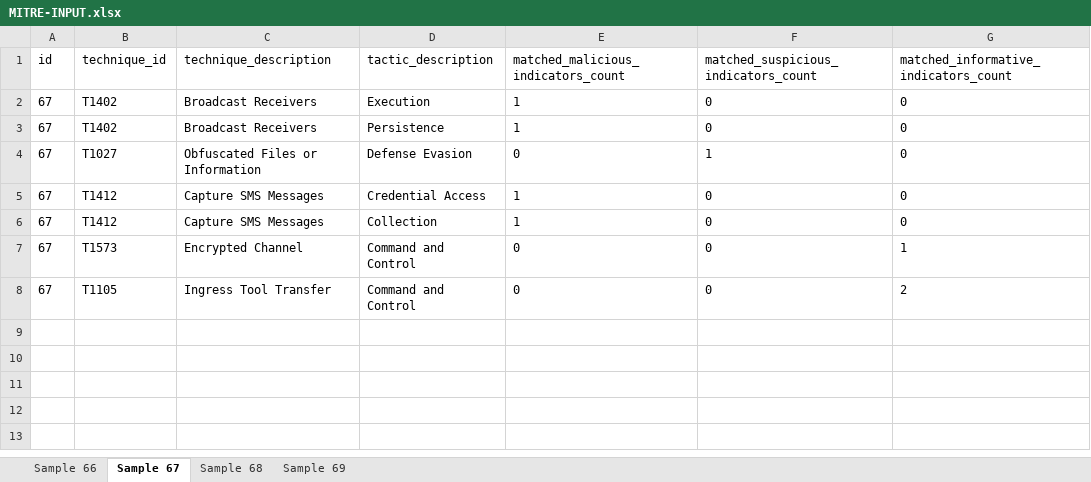
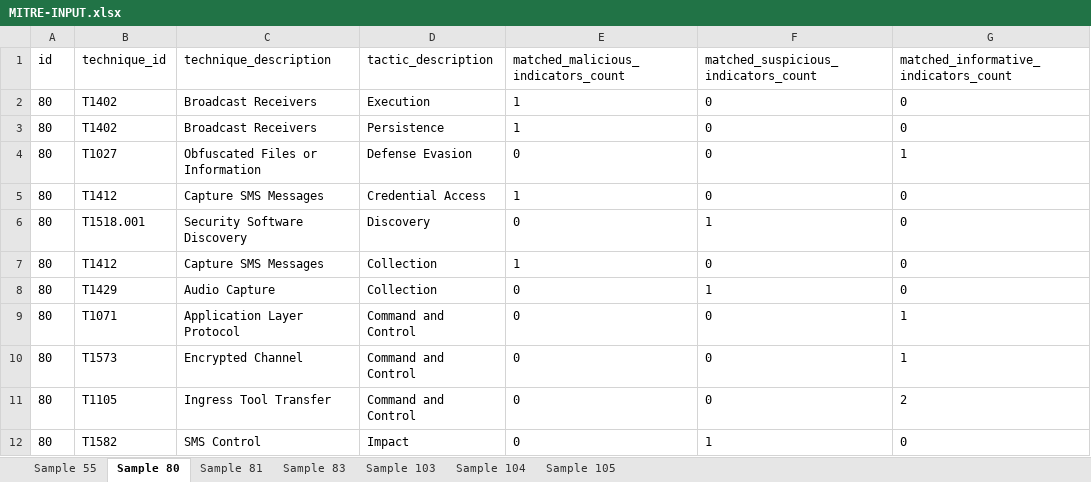
Before and after one commit to kevin-ch-day/Havasu, an Excel workbook: src/MITRE-INPUT.xlsx, sheet Sample 80, drawn as a sheet; values as stored, in another font and other column widths than the file's, no borders; addresses are those after the commit; the diff names each change by its address in the sheet, - before the commit and + after, or states it on an @@ line.

```diff
--- a/src/MITRE-INPUT.xlsx (sheet Sample 80)
+++ b/src/MITRE-INPUT.xlsx (sheet Sample 80)
-sheet tab: Sample 66
+sheet tab: Sample 55
-sheet tab: Sample 67
+sheet tab: Sample 80
-sheet tab: Sample 68
+sheet tab: Sample 81
-sheet tab: Sample 69
+sheet tab: Sample 83
+sheet tab: Sample 103
+sheet tab: Sample 104
+sheet tab: Sample 105
-A2:A5 (id): 67
+A2:A5 (id): 80
-F4: 1
+F4: 0
-G4: 0
+G4: 1
+row 6: 80 | T1518.001 | Security Software Discovery | Discovery | 0 | 1 | 0
-A7 (id): 67
+A7 (id): 80
+row 8: 80 | T1429 | Audio Capture | Collection | 0 | 1 | 0
+row 9: 80 | T1071 | Application Layer Protocol | Command and Control | 0 | 0 | 1
-A10:A11 (id): 67
+A10:A11 (id): 80
+row 12: 80 | T1582 | SMS Control | Impact | 0 | 1 | 0
```
Also changed, not shown: sheet Sample 81, sheet Sample 55, sheet Sample 83, src/Mitre_Matrix.xlsx, 6 other files.
